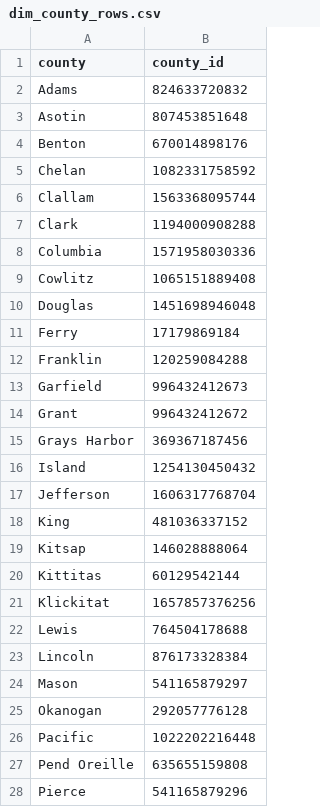
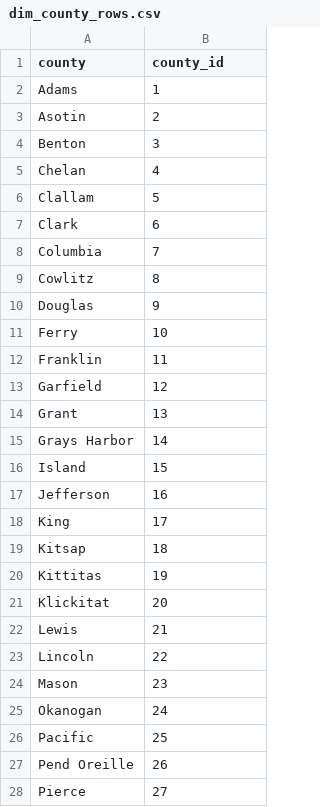
Before and after one commit to CODA-Assignment-Bay/final-project-coda-008-rmt-group-1, a CSV file: Fact_Dim_Data/dim_county_rows.csv, drawn as a sheet; only a part is shown; the diff covers the shown part only.

```diff
--- a/Fact_Dim_Data/dim_county_rows.csv
+++ b/Fact_Dim_Data/dim_county_rows.csv
@@ -1,28 +1,28 @@
 county,county_id
-Adams,824633720832
-Asotin,807453851648
-Benton,670014898176
-Chelan,1082331758592
-Clallam,1563368095744
-Clark,1194000908288
-Columbia,1571958030336
-Cowlitz,1065151889408
-Douglas,1451698946048
-Ferry,17179869184
-Franklin,120259084288
-Garfield,996432412673
-Grant,996432412672
-Grays Harbor,369367187456
-Island,1254130450432
-Jefferson,1606317768704
-King,481036337152
-Kitsap,146028888064
-Kittitas,60129542144
-Klickitat,1657857376256
-Lewis,764504178688
-Lincoln,876173328384
-Mason,541165879297
-Okanogan,292057776128
-Pacific,1022202216448
-Pend Oreille,635655159808
-Pierce,541165879296
+Adams,1
+Asotin,2
+Benton,3
+Chelan,4
+Clallam,5
+Clark,6
+Columbia,7
+Cowlitz,8
+Douglas,9
+Ferry,10
+Franklin,11
+Garfield,12
+Grant,13
+Grays Harbor,14
+Island,15
+Jefferson,16
+King,17
+Kitsap,18
+Kittitas,19
+Klickitat,20
+Lewis,21
+Lincoln,22
+Mason,23
+Okanogan,24
+Pacific,25
+Pend Oreille,26
+Pierce,27
```
Also changed, not shown: 12 edited cells elsewhere in this file, Fact_Dim_Data/dim_brand_rows.csv, Fact_Dim_Data/dim_city_rows.csv, 17 other files.
